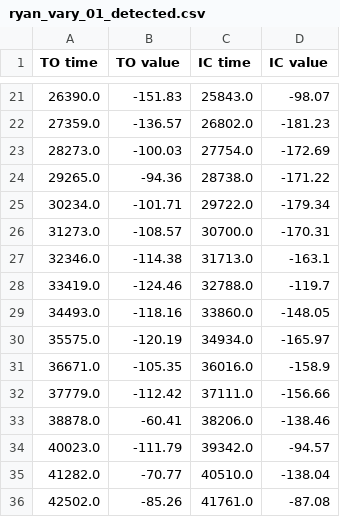
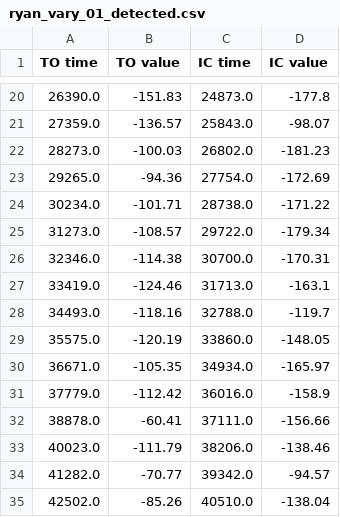
Before and after one commit to akhetovasofya/RealTimeGaitDetection, a CSV file: DataProccessing/04-14-23/Detected/ryan_vary_01_detected.csv, drawn as a sheet; only a part is shown, gaps mark what is left out; the diff covers the shown part only.

```diff
--- a/DataProccessing/04-14-23/Detected/ryan_vary_01_detected.csv
+++ b/DataProccessing/04-14-23/Detected/ryan_vary_01_detected.csv
@@ -21,16 +20,16 @@ TO time,TO value,IC time,IC value
-26390.0,-151.83,25843.0,-98.07
-27359.0,-136.57,26802.0,-181.23
-28273.0,-100.03,27754.0,-172.69
-29265.0,-94.36,28738.0,-171.22
-30234.0,-101.71,29722.0,-179.34
-31273.0,-108.57,30700.0,-170.31
-32346.0,-114.38,31713.0,-163.1
-33419.0,-124.46,32788.0,-119.7
-34493.0,-118.16,33860.0,-148.05
-35575.0,-120.19,34934.0,-165.97
-36671.0,-105.35,36016.0,-158.9
-37779.0,-112.42,37111.0,-156.66
-38878.0,-60.41,38206.0,-138.46
-40023.0,-111.79,39342.0,-94.57
-41282.0,-70.77,40510.0,-138.04
-42502.0,-85.26,41761.0,-87.08
+26390.0,-151.83,24873.0,-177.8
+27359.0,-136.57,25843.0,-98.07
+28273.0,-100.03,26802.0,-181.23
+29265.0,-94.36,27754.0,-172.69
+30234.0,-101.71,28738.0,-171.22
+31273.0,-108.57,29722.0,-179.34
+32346.0,-114.38,30700.0,-170.31
+33419.0,-124.46,31713.0,-163.1
+34493.0,-118.16,32788.0,-119.7
+35575.0,-120.19,33860.0,-148.05
+36671.0,-105.35,34934.0,-165.97
+37779.0,-112.42,36016.0,-158.9
+38878.0,-60.41,37111.0,-156.66
+40023.0,-111.79,38206.0,-138.46
+41282.0,-70.77,39342.0,-94.57
+42502.0,-85.26,40510.0,-138.04
```
Also changed, not shown: 1 added row, 1 removed row and 36 edited cells elsewhere in this file, DataProccessing/04-14-23/Detected/patrick_med_31_detected.csv, DataProccessing/04-14-23/Detected/patrick_vary_31_detected.csv, 4 other files.
